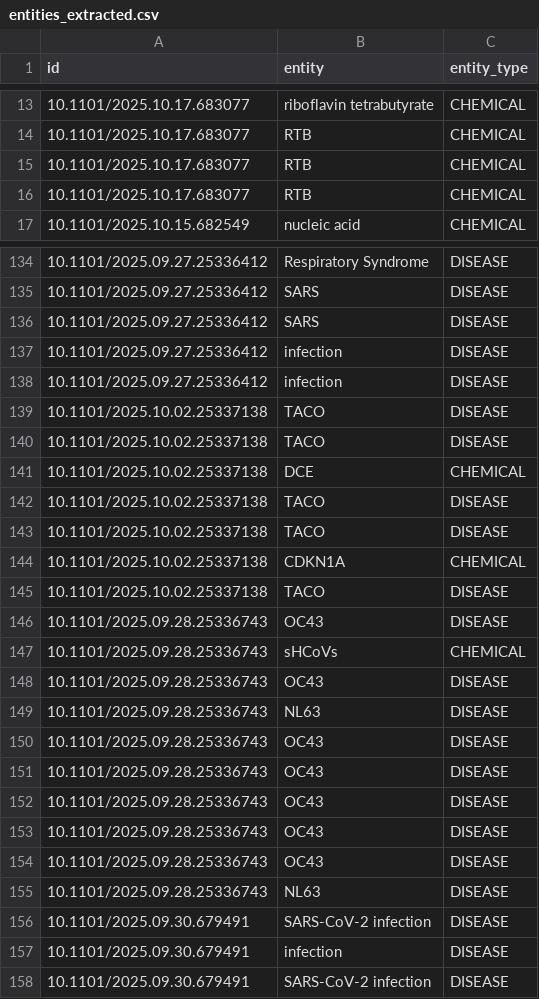
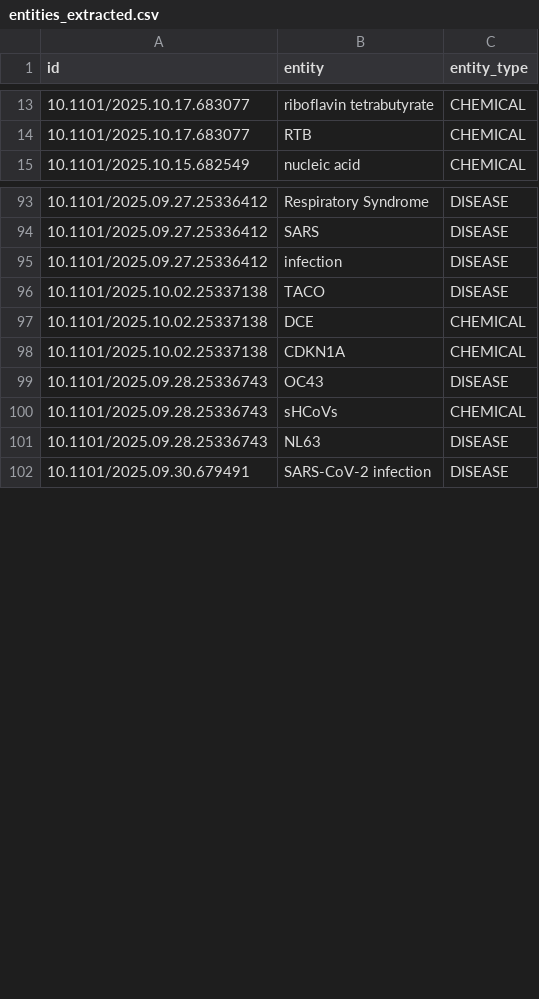
Before and after one commit to D-L-C-S/medRxiv-knowledge-graph, a CSV file: data/entities_extracted.csv, drawn as a sheet; only a part is shown, gaps mark what is left out; the diff covers the shown part only.

```diff
--- a/data/entities_extracted.csv
+++ b/data/entities_extracted.csv
@@ -14,4 +14,2 @@ id,entity,entity_type
 10.1101/2025.10.17.683077,RTB,CHEMICAL
-10.1101/2025.10.17.683077,RTB,CHEMICAL
-10.1101/2025.10.17.683077,RTB,CHEMICAL
 10.1101/2025.10.15.682549,nucleic acid,CHEMICAL
@@ -135,24 +94,9 @@ id,entity,entity_type
 10.1101/2025.09.27.25336412,SARS,DISEASE
-10.1101/2025.09.27.25336412,SARS,DISEASE
-10.1101/2025.09.27.25336412,infection,DISEASE
 10.1101/2025.09.27.25336412,infection,DISEASE
 10.1101/2025.10.02.25337138,TACO,DISEASE
-10.1101/2025.10.02.25337138,TACO,DISEASE
 10.1101/2025.10.02.25337138,DCE,CHEMICAL
-10.1101/2025.10.02.25337138,TACO,DISEASE
-10.1101/2025.10.02.25337138,TACO,DISEASE
 10.1101/2025.10.02.25337138,CDKN1A,CHEMICAL
-10.1101/2025.10.02.25337138,TACO,DISEASE
 10.1101/2025.09.28.25336743,OC43,DISEASE
 10.1101/2025.09.28.25336743,sHCoVs,CHEMICAL
-10.1101/2025.09.28.25336743,OC43,DISEASE
 10.1101/2025.09.28.25336743,NL63,DISEASE
-10.1101/2025.09.28.25336743,OC43,DISEASE
-10.1101/2025.09.28.25336743,OC43,DISEASE
-10.1101/2025.09.28.25336743,OC43,DISEASE
-10.1101/2025.09.28.25336743,OC43,DISEASE
-10.1101/2025.09.28.25336743,OC43,DISEASE
-10.1101/2025.09.28.25336743,NL63,DISEASE
-10.1101/2025.09.30.679491,SARS-CoV-2 infection,DISEASE
-10.1101/2025.09.30.679491,infection,DISEASE
 10.1101/2025.09.30.679491,SARS-CoV-2 infection,DISEASE
```
Also changed, not shown: 39 removed rows elsewhere in this file, 6 other files.
